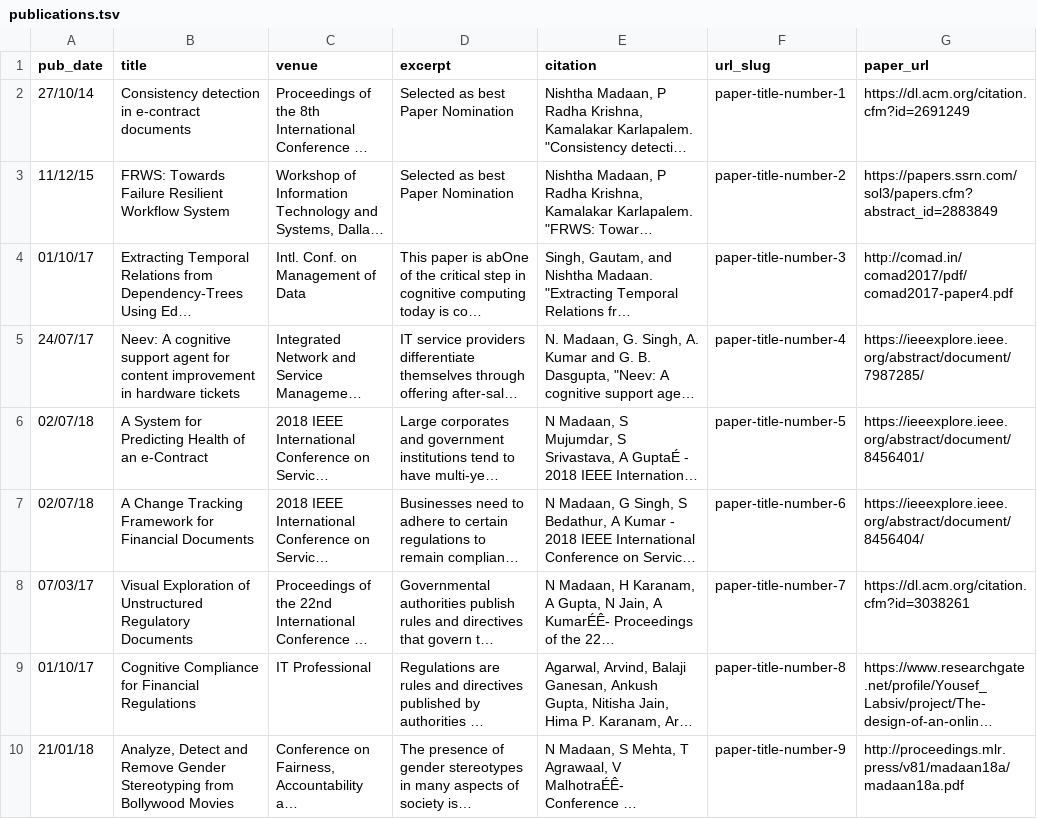
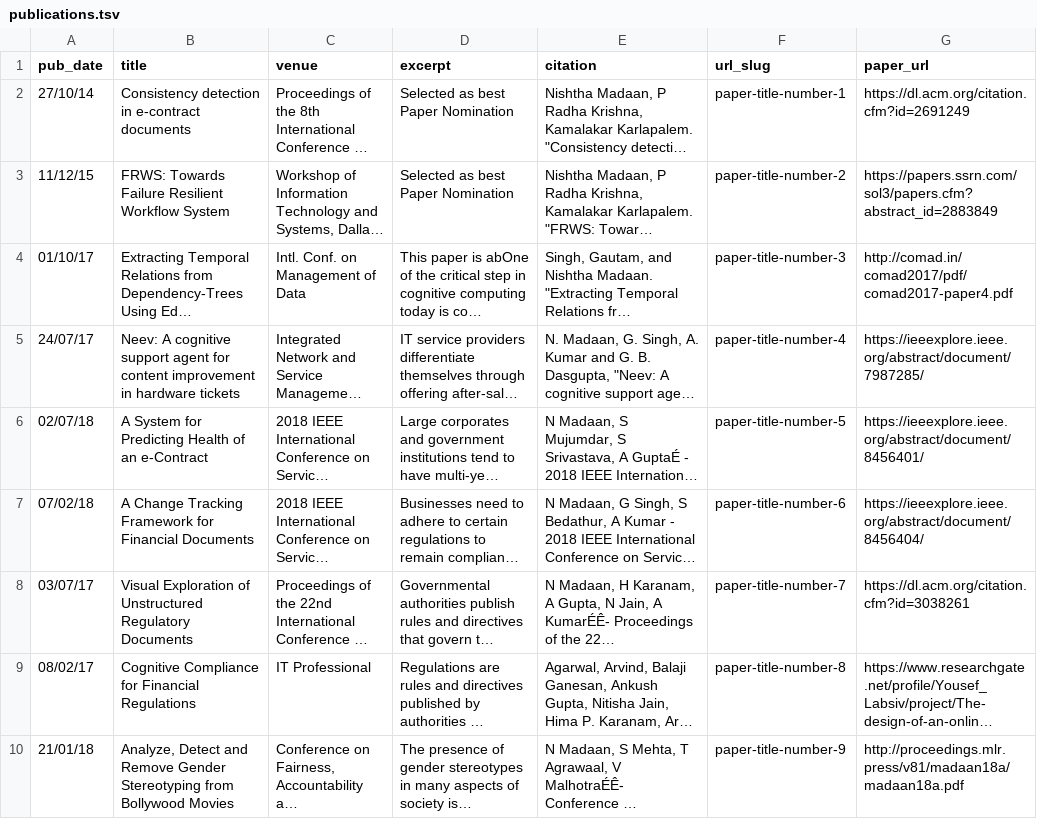
Before and after one commit to nishthaa/nishthaa.github.io, a TSV file: markdown_generator/publications.tsv, drawn as a sheet; long unchanged cells end in …; the diff names each change by its address in the sheet, - before the commit and + after, or states it on an @@ line.

```diff
--- a/markdown_generator/publications.tsv
+++ b/markdown_generator/publications.tsv
-A7 (pub_date): 02/07/18
+A7 (pub_date): 07/02/18
-A8 (pub_date): 07/03/17
+A8 (pub_date): 03/07/17
-A9 (pub_date): 01/10/17
+A9 (pub_date): 08/02/17
```
Also changed, not shown: 6 other files.
